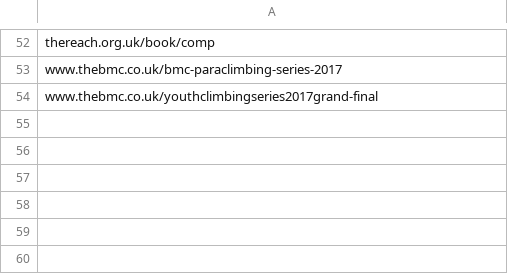
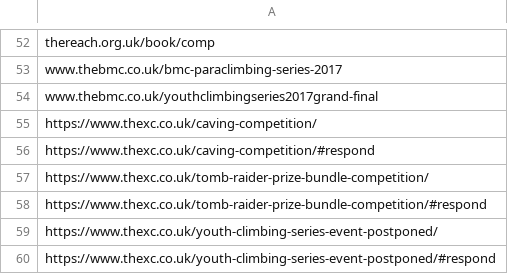
Before and after one commit to climbing-comps/climbing-comps.github.io, a CSV file: processed_events.csv, drawn as a sheet; only a part is shown, gaps mark what is left out; the diff names each change by its address in the sheet, - before the commit and + after, or states it on an @@ line.

Commit message:
update events

```diff
--- a/processed_events.csv
+++ b/processed_events.csv
+row 55: https://www.thexc.co.uk/caving-competition/
+row 56: https://www.thexc.co.uk/caving-competition/#respond
+row 57: https://www.thexc.co.uk/tomb-raider-prize-bundle-competition/
+row 58: https://www.thexc.co.uk/tomb-raider-prize-bundle-competition/#respond
+row 59: https://www.thexc.co.uk/youth-climbing-series-event-postponed/
+row 60: https://www.thexc.co.uk/youth-climbing-series-event-postponed/#respond
```
